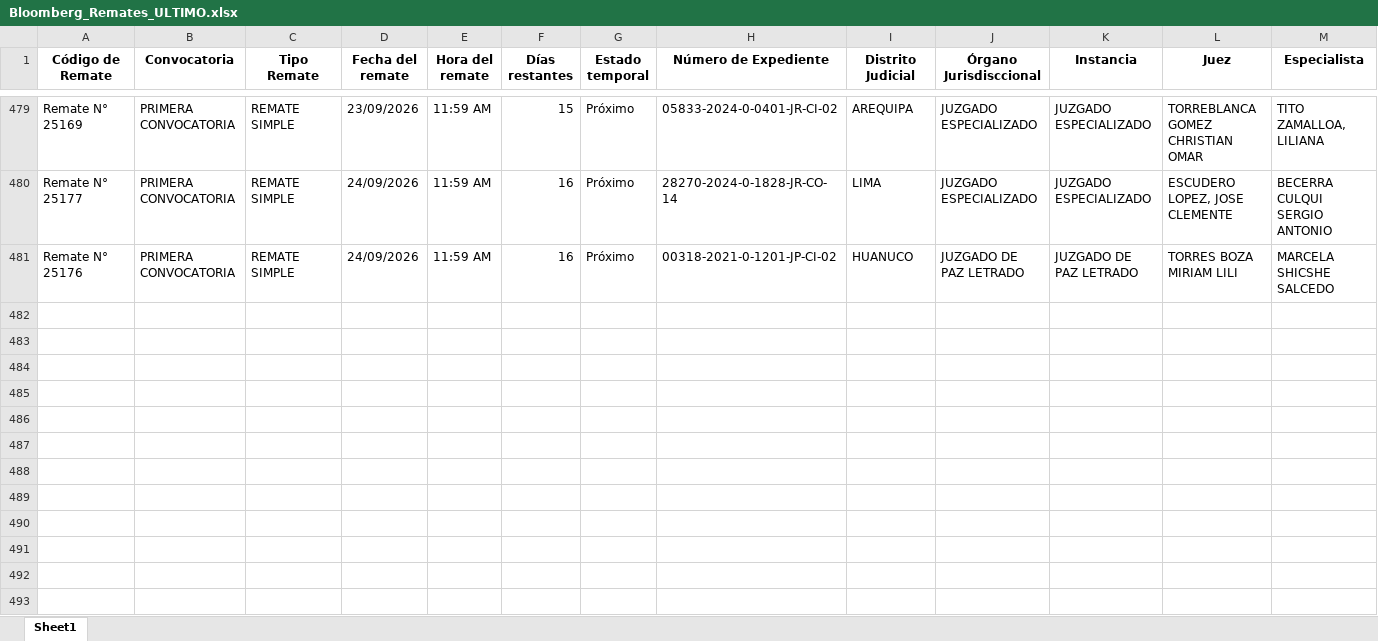
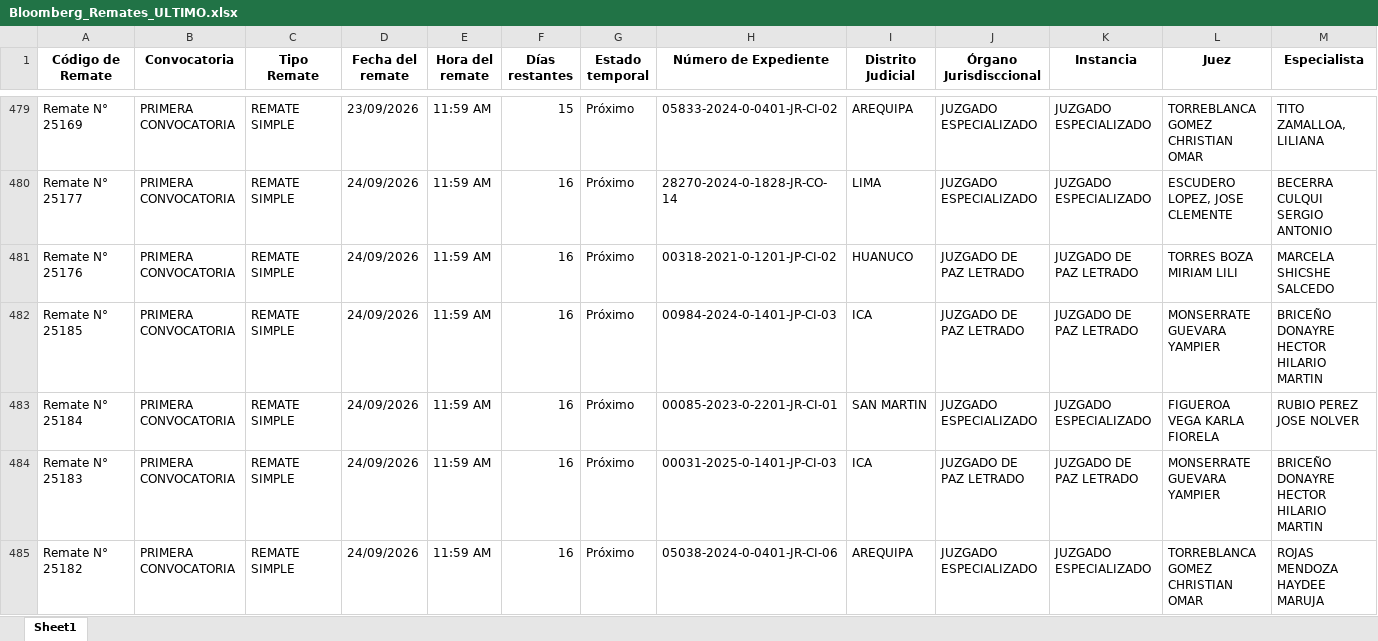
Before and after one commit to vitaliaventures/remaju-bloomberg, an Excel workbook: Bloomberg_Remates_ULTIMO.xlsx, sheet Sheet1, drawn as a sheet; only a part is shown, gaps mark what is left out; values as stored, in another font and other column widths than the file's, no borders; rows hold the shown columns only; the diff covers the shown part only; the diff names each change by its address in the sheet, - before the commit and + after, or states it on an @@ line.

```diff
--- a/Bloomberg_Remates_ULTIMO.xlsx (sheet Sheet1)
+++ b/Bloomberg_Remates_ULTIMO.xlsx (sheet Sheet1)
+row 482: Remate N° 25185 | PRIMERA CONVOCATORIA | REMATE SIMPLE | 24/09/2026 | 11:59 AM | 16 | Próximo | 00984-2024-0-1401-JP-CI-03 | ICA | JUZGADO DE PAZ LETRADO | JUZGADO DE PAZ LETRADO | MONSERRATE GUEVARA YAMPIER | BRICEÑO DONAYRE HECTOR HILARIO MARTIN
+row 483: Remate N° 25184 | PRIMERA CONVOCATORIA | REMATE SIMPLE | 24/09/2026 | 11:59 AM | 16 | Próximo | 00085-2023-0-2201-JR-CI-01 | SAN MARTIN | JUZGADO ESPECIALIZADO | JUZGADO ESPECIALIZADO | FIGUEROA VEGA KARLA FIORELA | RUBIO PEREZ JOSE NOLVER
+row 484: Remate N° 25183 | PRIMERA CONVOCATORIA | REMATE SIMPLE | 24/09/2026 | 11:59 AM | 16 | Próximo | 00031-2025-0-1401-JP-CI-03 | ICA | JUZGADO DE PAZ LETRADO | JUZGADO DE PAZ LETRADO | MONSERRATE GUEVARA YAMPIER | BRICEÑO DONAYRE HECTOR HILARIO MARTIN
+row 485: Remate N° 25182 | PRIMERA CONVOCATORIA | REMATE SIMPLE | 24/09/2026 | 11:59 AM | 16 | Próximo | 05038-2024-0-0401-JR-CI-06 | AREQUIPA | JUZGADO ESPECIALIZADO | JUZGADO ESPECIALIZADO | TORREBLANCA GOMEZ CHRISTIAN OMAR | ROJAS MENDOZA HAYDEE MARUJA
```
Also changed, not shown: 4 added rows and 20 edited cells elsewhere in this sheet, 1 other file.
